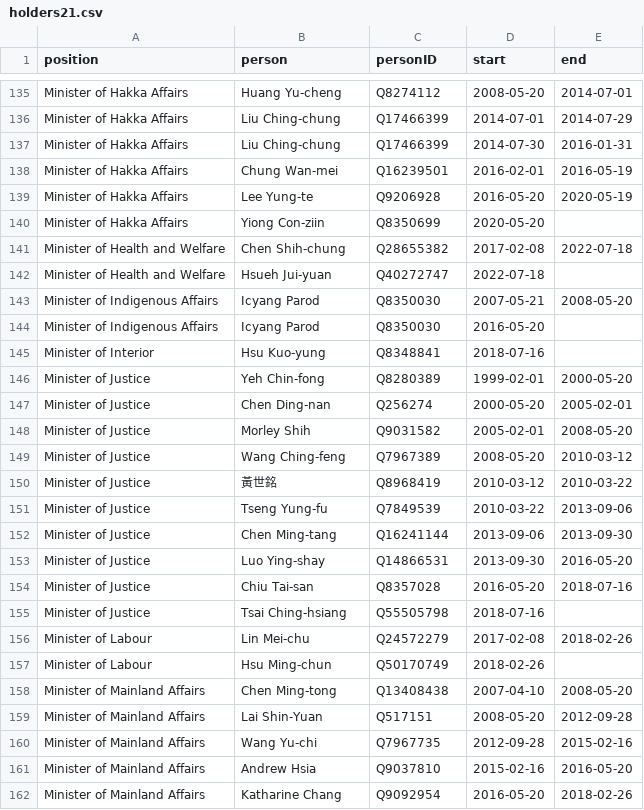
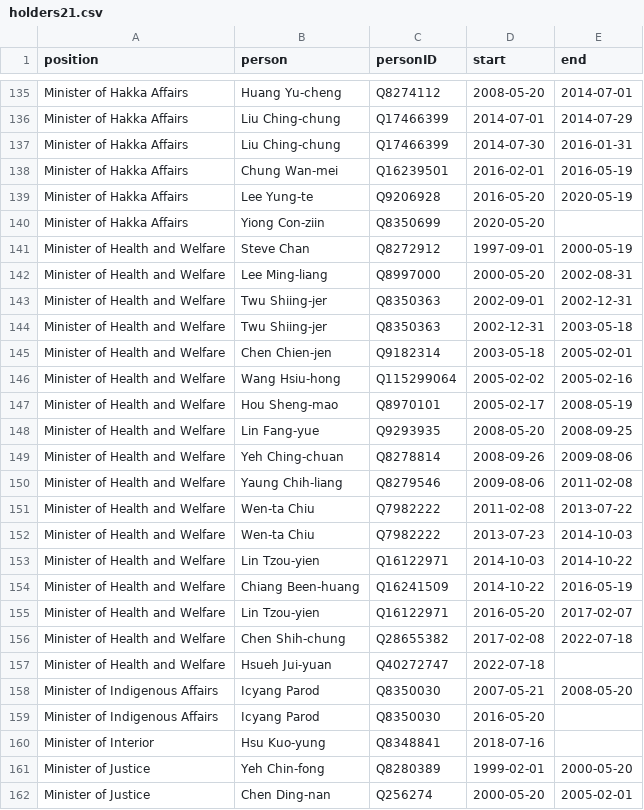
Before and after one commit to every-politician-scrapers/taiwan, a CSV file: html/holders21.csv, drawn as a sheet; only a part is shown, gaps mark what is left out; the shorter side is filled out with more unchanged rows; the diff names each change by its address in the sheet, - before the commit and + after, or states it on an @@ line.

```diff
--- a/html/holders21.csv
+++ b/html/holders21.csv
+row 141: Minister of Health and Welfare | Steve Chan | Q8272912 | 1997-09-01 | 2000-05-19
+row 142: Minister of Health and Welfare | Lee Ming-liang | Q8997000 | 2000-05-20 | 2002-08-31
+row 143: Minister of Health and Welfare | Twu Shiing-jer | Q8350363 | 2002-09-01 | 2002-12-31
+row 144: Minister of Health and Welfare | Twu Shiing-jer | Q8350363 | 2002-12-31 | 2003-05-18
+row 145: Minister of Health and Welfare | Chen Chien-jen | Q9182314 | 2003-05-18 | 2005-02-01
+row 146: Minister of Health and Welfare | Wang Hsiu-hong | Q115299064 | 2005-02-02 | 2005-02-16
+row 147: Minister of Health and Welfare | Hou Sheng-mao | Q8970101 | 2005-02-17 | 2008-05-19
+row 148: Minister of Health and Welfare | Lin Fang-yue | Q9293935 | 2008-05-20 | 2008-09-25
+row 149: Minister of Health and Welfare | Yeh Ching-chuan | Q8278814 | 2008-09-26 | 2009-08-06
+row 150: Minister of Health and Welfare | Yaung Chih-liang | Q8279546 | 2009-08-06 | 2011-02-08
+row 151: Minister of Health and Welfare | Wen-ta Chiu | Q7982222 | 2011-02-08 | 2013-07-22
+row 152: Minister of Health and Welfare | Wen-ta Chiu | Q7982222 | 2013-07-23 | 2014-10-03
+row 153: Minister of Health and Welfare | Lin Tzou-yien | Q16122971 | 2014-10-03 | 2014-10-22
+row 154: Minister of Health and Welfare | Chiang Been-huang | Q16241509 | 2014-10-22 | 2016-05-19
+row 155: Minister of Health and Welfare | Lin Tzou-yien | Q16122971 | 2016-05-20 | 2017-02-07
```
Also changed, not shown: html/bio.csv, html/predecessors.csv, 1 other file.
